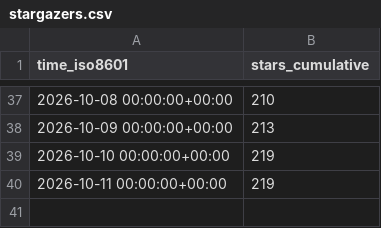
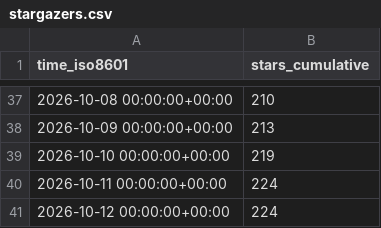
Before and after one commit to Sowevo/lyrimuse, a CSV file: Yudaotor/lyrimuse/ghrs-data/stargazers.csv, drawn as a sheet; only a part is shown, gaps mark what is left out.

```diff
--- a/Yudaotor/lyrimuse/ghrs-data/stargazers.csv
+++ b/Yudaotor/lyrimuse/ghrs-data/stargazers.csv
@@ -39,2 +39,3 @@ time_iso8601,stars_cumulative
 2026-10-10 00:00:00+00:00,219
-2026-10-11 00:00:00+00:00,219
+2026-10-11 00:00:00+00:00,224
+2026-10-12 00:00:00+00:00,224
```
